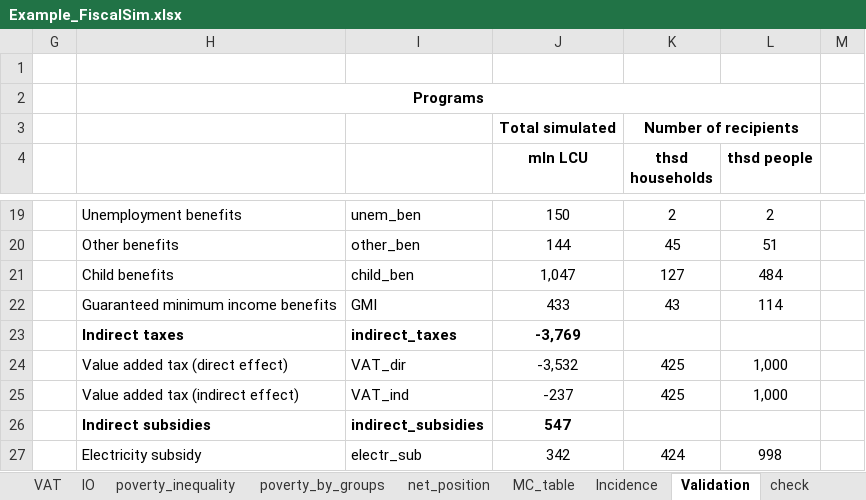
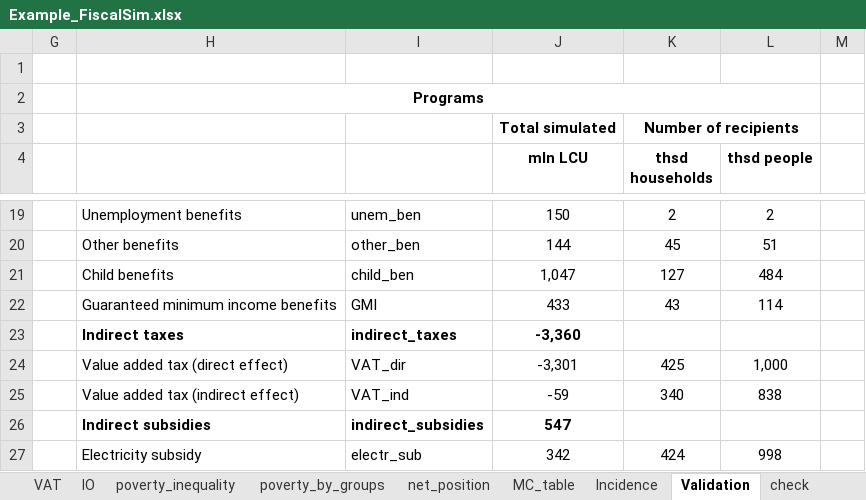
Before and after one commit to wbEPL/Example_FiscalSim, an Excel workbook: 03.Tool/Example_FiscalSim.xlsx, sheet Validation, drawn as a sheet; only a part is shown, gaps mark what is left out; values as stored, in another font and other column widths than the file's, no borders; conditional formats not drawn; removed rows and columns are numbered as before the commit, all else as after; the diff names each change by its address in the sheet, - before the commit and + after, or states it on an @@ line.

```diff
--- a/03.Tool/Example_FiscalSim.xlsx (sheet Validation)
+++ b/03.Tool/Example_FiscalSim.xlsx (sheet Validation)
-J23 (mln LCU): -3,769
+J23 (mln LCU): -3,360
-J24 (mln LCU): -3,532
+J24 (mln LCU): -3,301
-row 25:  | Value added tax (indirect effect) | VAT_ind | -237 | 425 | 1,000
+row 25:  | Value added tax (indirect effect) | VAT_ind | -59 | 340 | 838
```
Also changed, not shown: sheet net_position, sheet totals, sheet MC_table, sheet all, sheet IO, sheet Incidence, 4 more sheets, formulas that keep their value, hidden cells, charts or pictures, 7 other files.
